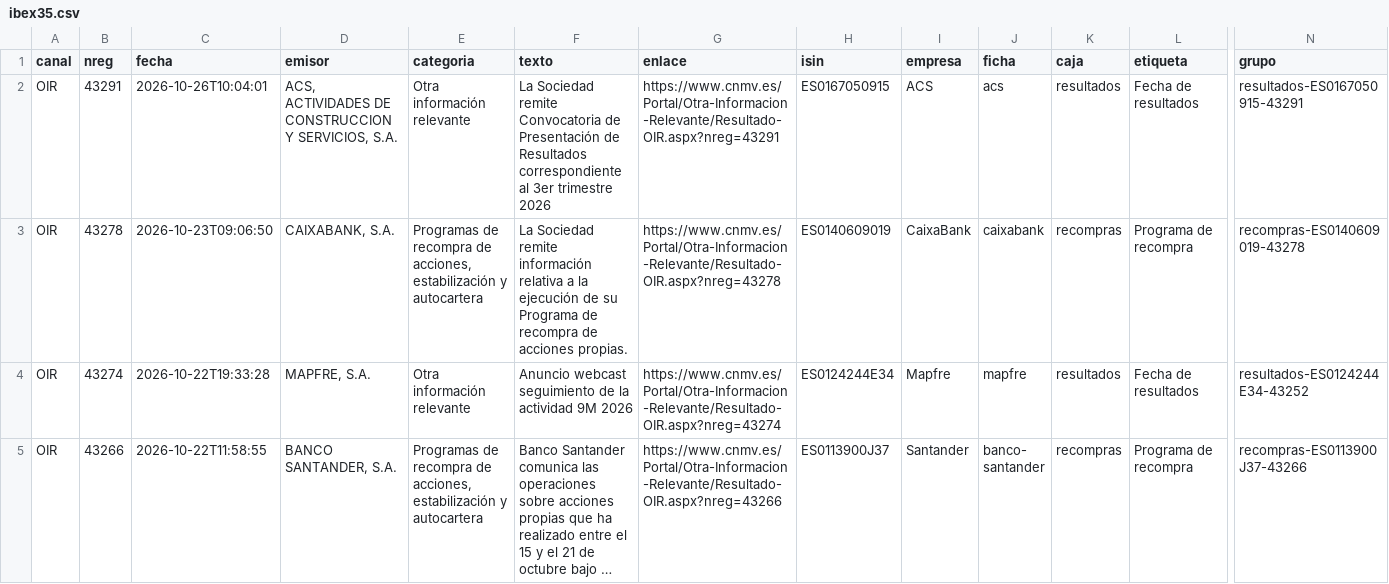
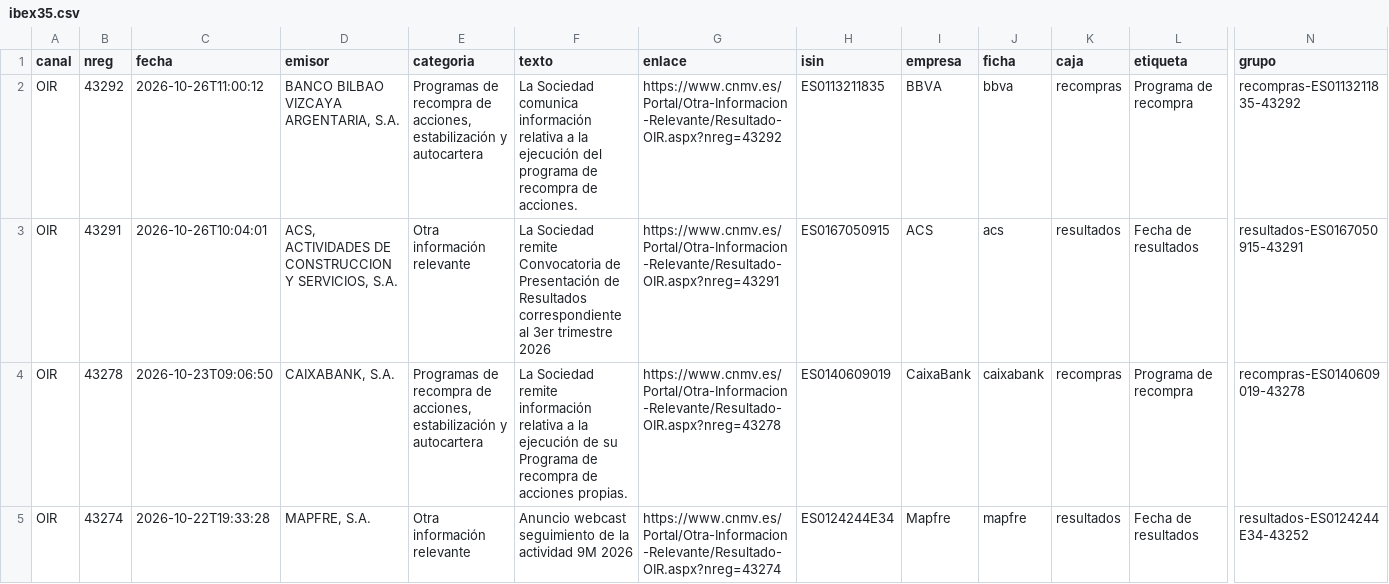
Before and after one commit to elespeculador-datos/ifg, a CSV file: docs/cnmv/datos/ibex35.csv, drawn as a sheet; only a part is shown, gaps mark what is left out; the shorter side is filled out with more unchanged rows; long unchanged cells end in …; rows hold the shown columns only; the diff names each change by its address in the sheet, - before the commit and + after, or states it on an @@ line.

```diff
--- a/docs/cnmv/datos/ibex35.csv
+++ b/docs/cnmv/datos/ibex35.csv
+row 2: OIR | 43292 | 2026-10-26T11:00:12 | BANCO BILBAO VIZCAYA ARGENTARIA, S.A. | Programas de recompra de acciones, estabilización y autocartera | La Sociedad comunica información relativa a la ejecución del programa de recompra de acciones. | https://www.cnmv.es/Portal/Otra-Informacion-Relevante/Resultado-OIR.aspx?nreg=43292 | ES0113211835 | BBVA | bbva | recompras | Programa de recompra | recompras-ES0113211835-43292
```
Also changed, not shown: docs/cnmv/datos/comunicados.csv, 42 other files.
